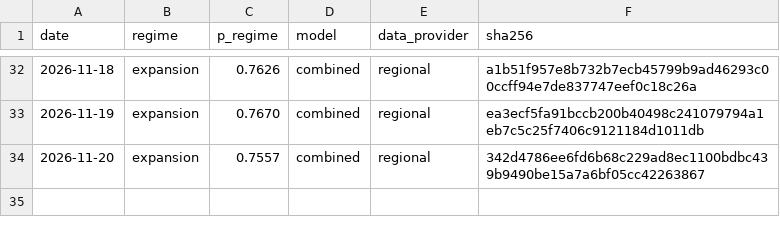
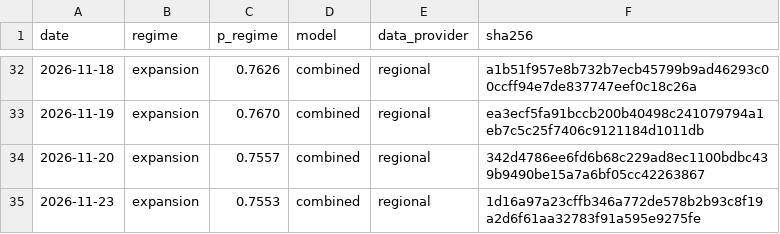
Before and after one commit to axou947/PFE_DRAI, a CSV file: track_record/uk/index.csv, drawn as a sheet; only a part is shown, gaps mark what is left out; the diff names each change by its address in the sheet, - before the commit and + after, or states it on an @@ line.

Commit message:
Track record 2026-11-24

```diff
--- a/track_record/uk/index.csv
+++ b/track_record/uk/index.csv
+row 35: 2026-11-23 | expansion | 0.7553 | combined | regional | 1d16a97a23cffb346a772de578b2b93c8f19a2d6f61aa32783f91a595e9275fe
```
Also changed, not shown: track_record/challengers/hy_credit/index.csv, track_record/challengers/vix_term/index.csv, 35 other files.
